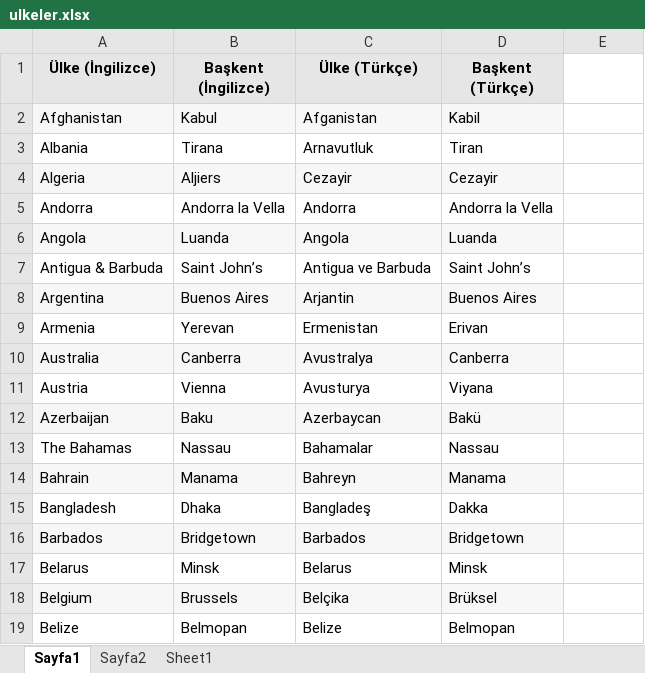
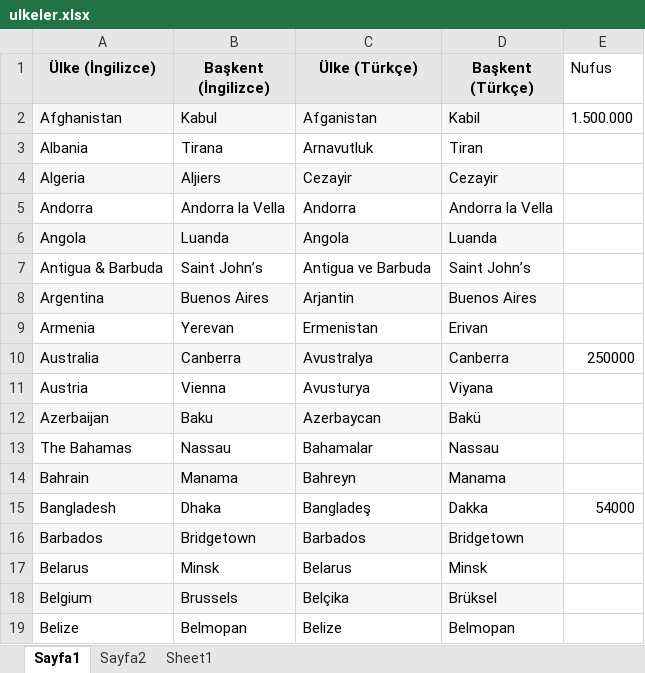
Before and after one commit to bsrbyl/SeleniumJUnit, an Excel workbook: src/resources/ulkeler.xlsx, sheet Sayfa1, drawn as a sheet; only a part is shown; values as stored, in another font and other column widths than the file's, no borders; the diff names each change by its address in the sheet, - before the commit and + after, or states it on an @@ line.

```diff
--- a/src/resources/ulkeler.xlsx (sheet Sayfa1)
+++ b/src/resources/ulkeler.xlsx (sheet Sayfa1)
-E1: (empty)
+E1: Nufus
-E2 (Nufus): (empty)
+E2 (Nufus): 1.500.000
-E10 (Nufus): (empty)
+E10 (Nufus): 250000
-E15 (Nufus): (empty)
+E15 (Nufus): 54000
```
Also changed, not shown: 46 other files.
